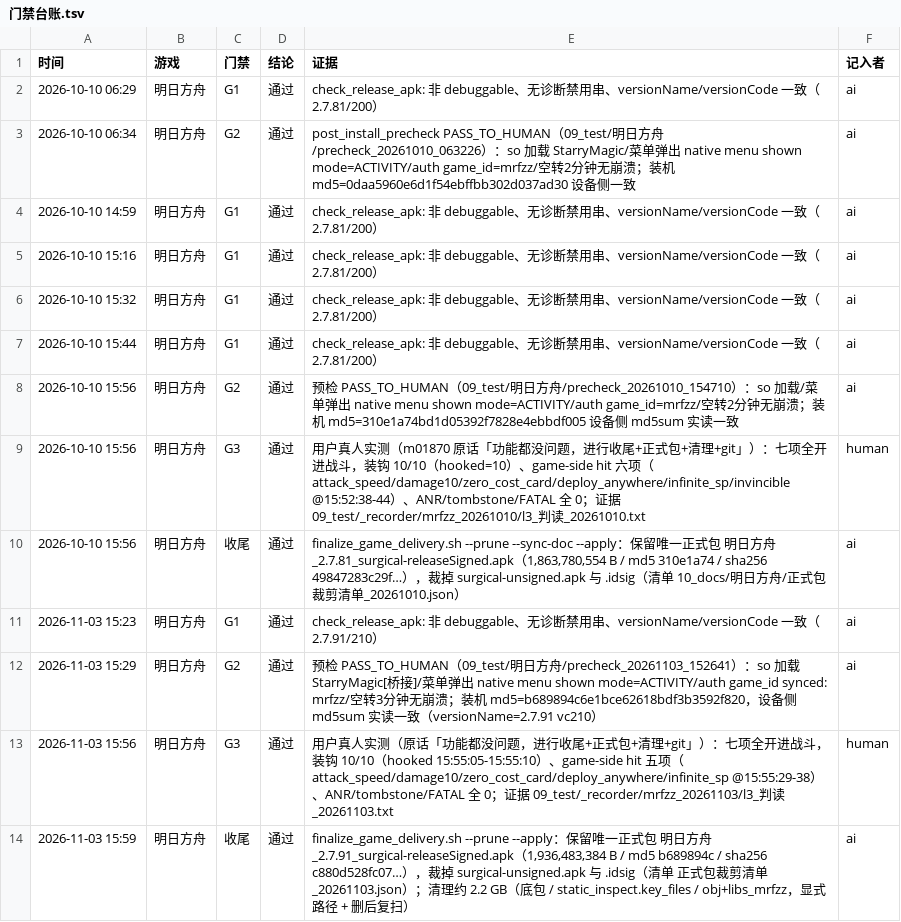
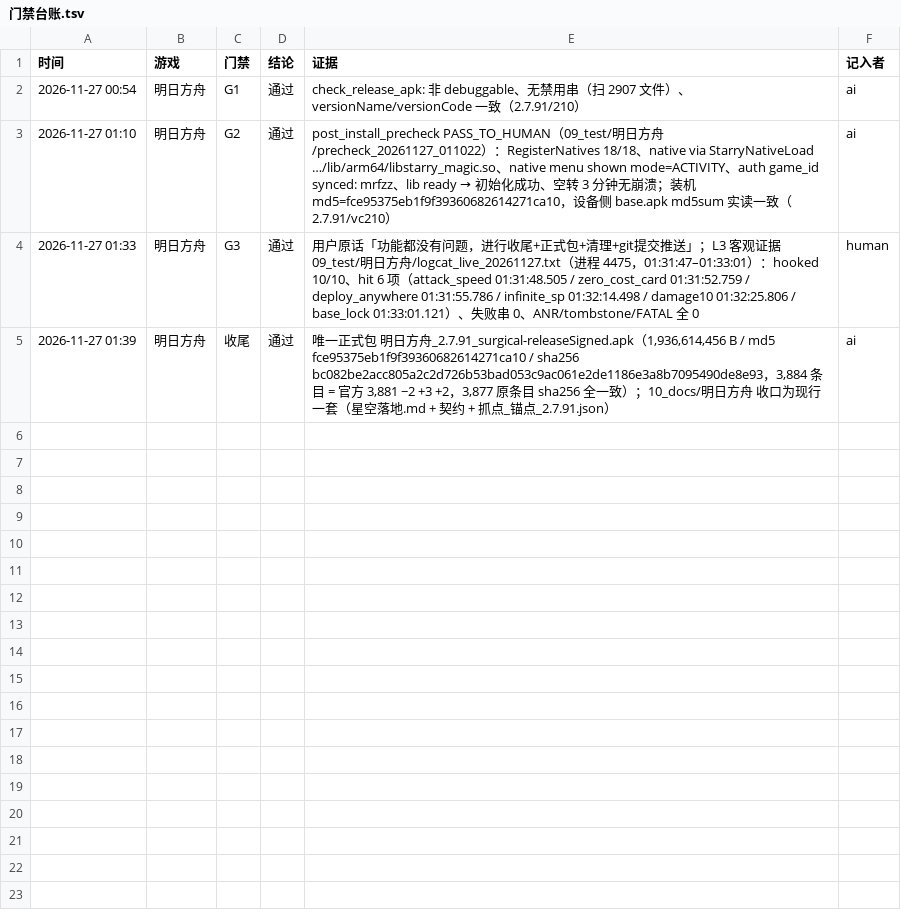
Before and after one commit to Aliang369/nixiang, a TSV file: 10_docs/明日方舟/门禁台账.tsv, drawn as a sheet.

```diff
--- a/10_docs/明日方舟/门禁台账.tsv
+++ b/10_docs/明日方舟/门禁台账.tsv
@@ -1,14 +1,5 @@
 时间	游戏	门禁	结论	证据	记入者
-2026-10-10 06:29	明日方舟	G1	通过	check_release_apk: 非 debuggable、无诊断禁用串、versionName/versionCode 一致（2.7.81/200）	ai
-2026-10-10 06:34	明日方舟	G2	通过	post_install_precheck PASS_TO_HUMAN（09_test/明日方舟/precheck_20261010_063226）：so 加载 StarryMagic/菜单弹出 native menu shown mode=ACTIVITY/auth game_id=mrfzz/空转2分钟无崩溃；装机 md5=0daa5960e6d1f54ebffbb302d037ad30 设备侧一致	ai
-2026-10-10 14:59	明日方舟	G1	通过	check_release_apk: 非 debuggable、无诊断禁用串、versionName/versionCode 一致（2.7.81/200）	ai
-2026-10-10 15:16	明日方舟	G1	通过	check_release_apk: 非 debuggable、无诊断禁用串、versionName/versionCode 一致（2.7.81/200）	ai
-2026-10-10 15:32	明日方舟	G1	通过	check_release_apk: 非 debuggable、无诊断禁用串、versionName/versionCode 一致（2.7.81/200）	ai
-2026-10-10 15:44	明日方舟	G1	通过	check_release_apk: 非 debuggable、无诊断禁用串、versionName/versionCode 一致（2.7.81/200）	ai
-2026-10-10 15:56	明日方舟	G2	通过	预检 PASS_TO_HUMAN（09_test/明日方舟/precheck_20261010_154710）：so 加载/菜单弹出 native menu shown mode=ACTIVITY/auth game_id=mrfzz/空转2分钟无崩溃；装机 md5=310e1a74bd1d05392f7828e4ebbdf005 设备侧 md5sum 实读一致	ai
-2026-10-10 15:56	明日方舟	G3	通过	用户真人实测（m01870 原话「功能都没问题，进行收尾+正式包+清理+git」）：七项全开进战斗，装钩 10/10（hooked=10）、game-side hit 六项（attack_speed/damage10/zero_cost_card/deploy_anywhere/infinite_sp/invincible @15:52:38-44）、ANR/tombstone/FATAL 全 0；证据 09_test/_recorder/mrfzz_20261010/l3_判读_20261010.txt	human
-2026-10-10 15:56	明日方舟	收尾	通过	finalize_game_delivery.sh --prune --sync-doc --apply：保留唯一正式包 明日方舟_2.7.81_surgical-releaseSigned.apk（1,863,780,554 B / md5 310e1a74 / sha256 49847283c29f…），裁掉 surgical-unsigned.apk 与 .idsig（清单 10_docs/明日方舟/正式包裁剪清单_20261010.json）	ai
-2026-11-03 15:23	明日方舟	G1	通过	check_release_apk: 非 debuggable、无诊断禁用串、versionName/versionCode 一致（2.7.91/210）	ai
-2026-11-03 15:29	明日方舟	G2	通过	预检 PASS_TO_HUMAN（09_test/明日方舟/precheck_20261103_152641）：so 加载 StarryMagic[桥接]/菜单弹出 native menu shown mode=ACTIVITY/auth game_id synced: mrfzz/空转3分钟无崩溃；装机 md5=b689894c6e1bce62618bdf3b3592f820，设备侧 md5sum 实读一致（versionName=2.7.91 vc210）	ai
-2026-11-03 15:56	明日方舟	G3	通过	用户真人实测（原话「功能都没问题，进行收尾+正式包+清理+git」）：七项全开进战斗，装钩 10/10（hooked 15:55:05-15:55:10）、game-side hit 五项（attack_speed/damage10/zero_cost_card/deploy_anywhere/infinite_sp @15:55:29-38）、ANR/tombstone/FATAL 全 0；证据 09_test/_recorder/mrfzz_20261103/l3_判读_20261103.txt	human
-2026-11-03 15:59	明日方舟	收尾	通过	finalize_game_delivery.sh --prune --apply：保留唯一正式包 明日方舟_2.7.91_surgical-releaseSigned.apk（1,936,483,384 B / md5 b689894c / sha256 c880d528fc07…），裁掉 surgical-unsigned.apk 与 .idsig（清单 正式包裁剪清单_20261103.json）；清理约 2.2 GB（底包 / static_inspect.key_files / obj+libs_mrfzz，显式路径 + 删后复扫）	ai
+2026-11-27 00:54	明日方舟	G1	通过	check_release_apk: 非 debuggable、无禁用串（扫 2907 文件）、versionName/versionCode 一致（2.7.91/210）	ai
+2026-11-27 01:10	明日方舟	G2	通过	post_install_precheck PASS_TO_HUMAN（09_test/明日方舟/precheck_20261127_011022）：RegisterNatives 18/18、native via StarryNativeLoad …/lib/arm64/libstarry_magic.so、native menu shown mode=ACTIVITY、auth game_id synced: mrfzz、lib ready → 初始化成功、空转 3 分钟无崩溃；装机 md5=fce95375eb1f9f39360682614271ca10，设备侧 base.apk md5sum 实读一致（2.7.91/vc210）	ai
+2026-11-27 01:33	明日方舟	G3	通过	用户原话「功能都没有问题，进行收尾+正式包+清理+git提交推送」；L3 客观证据 09_test/明日方舟/logcat_live_20261127.txt（进程 4475，01:31:47–01:33:01）：hooked 10/10、hit 6 项（attack_speed 01:31:48.505 / zero_cost_card 01:31:52.759 / deploy_anywhere 01:31:55.786 / infinite_sp 01:32:14.498 / damage10 01:32:25.806 / base_lock 01:33:01.121）、失败串 0、ANR/tombstone/FATAL 全 0	human
+2026-11-27 01:39	明日方舟	收尾	通过	唯一正式包 明日方舟_2.7.91_surgical-releaseSigned.apk（1,936,614,456 B / md5 fce95375eb1f9f39360682614271ca10 / sha256 bc082be2acc805a2c2d726b53bad053c9ac061e2de1186e3a8b7095490de8e93，3,884 条目 = 官方 3,881 −2 +3 +2，3,877 原条目 sha256 全一致）；10_docs/明日方舟 收口为现行一套（星空落地.md + 契约 + 抓点_锚点_2.7.91.json）	ai
```
Also changed, not shown: 04_scripts/_common/scripts_index.tsv, 10_docs/明日方舟/轮次台账.tsv, 36 other files.
